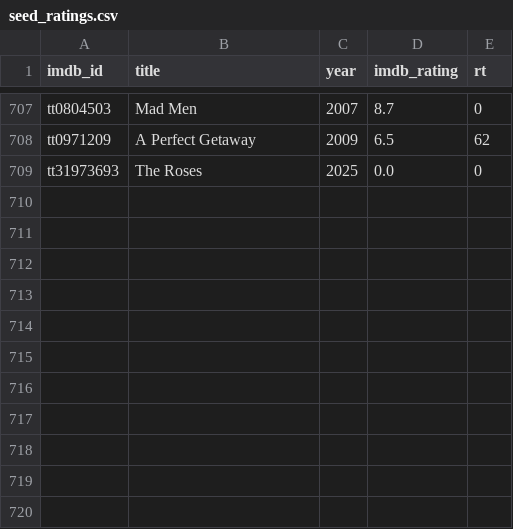
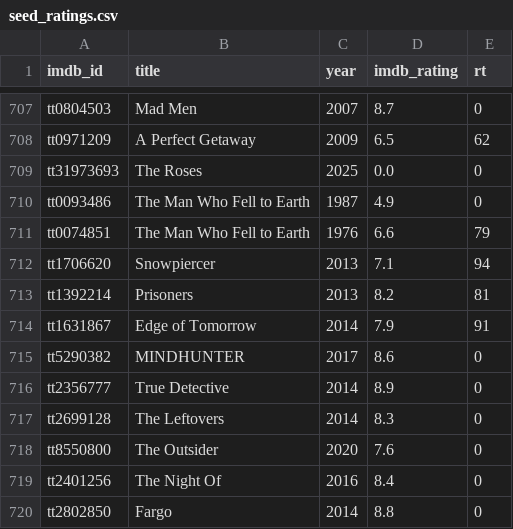
Before and after one commit to serkansu/serkans-to-watch-online, a CSV file: seed_ratings.csv, drawn as a sheet; only a part is shown, gaps mark what is left out.

Commit message:
Update seed_ratings.csv via Streamlit sync

```diff
--- a/seed_ratings.csv
+++ b/seed_ratings.csv
@@ -709 +709,12 @@ tt0971209,A Perfect Getaway,2009,6.5,62
 tt31973693,The Roses,2025,0.0,0
+tt0093486,The Man Who Fell to Earth,1987,4.9,0
+tt0074851,The Man Who Fell to Earth,1976,6.6,79
+tt1706620,Snowpiercer,2013,7.1,94
+tt1392214,Prisoners,2013,8.2,81
+tt1631867,Edge of Tomorrow,2014,7.9,91
+tt5290382,MINDHUNTER,2017,8.6,0
+tt2356777,True Detective,2014,8.9,0
+tt2699128,The Leftovers,2014,8.3,0
+tt8550800,The Outsider,2020,7.6,0
+tt2401256,The Night Of,2016,8.4,0
+tt2802850,Fargo,2014,8.8,0
```
